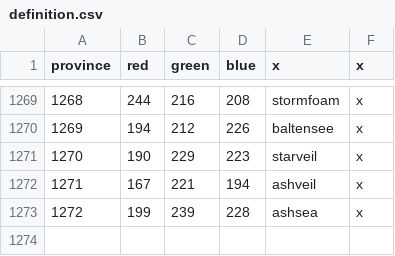
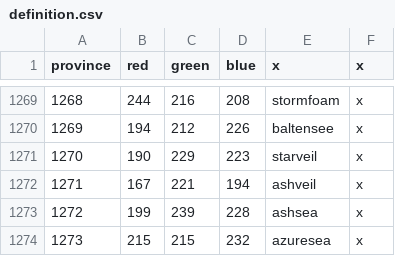
Before and after one commit to Federico-CM/ck2_mod, a CSV file: regalia_reborn/map/definition.csv, drawn as a sheet; only a part is shown, gaps mark what is left out; the diff names each change by its address in the sheet, - before the commit and + after, or states it on an @@ line.

```diff
--- a/regalia_reborn/map/definition.csv
+++ b/regalia_reborn/map/definition.csv
+row 1274: 1273 | 215 | 215 | 232 | azuresea | x
```
Also changed, not shown: regalia_reborn/localisation/00_titles.csv, 26 other files.
